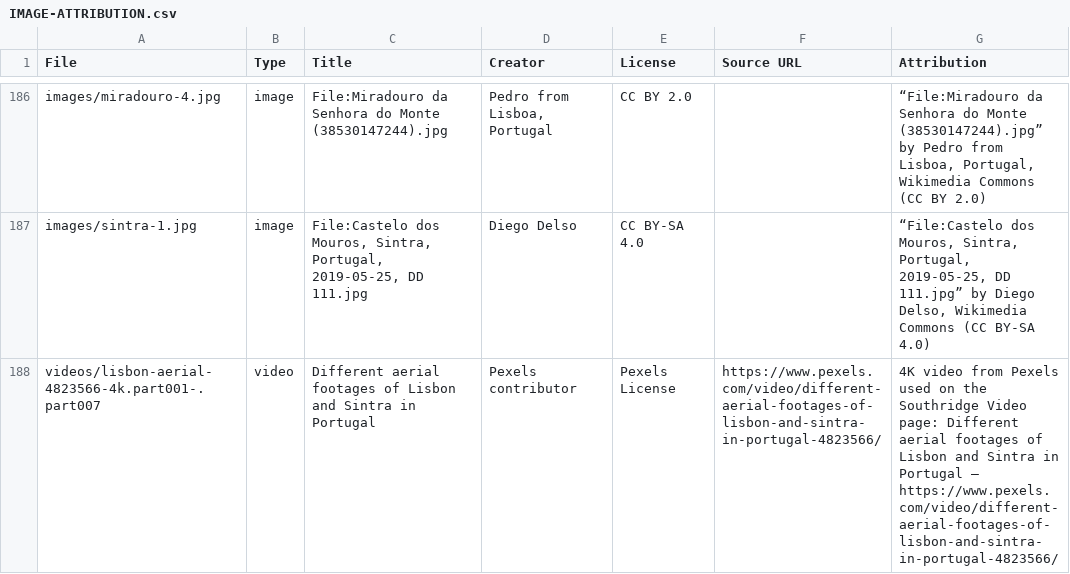
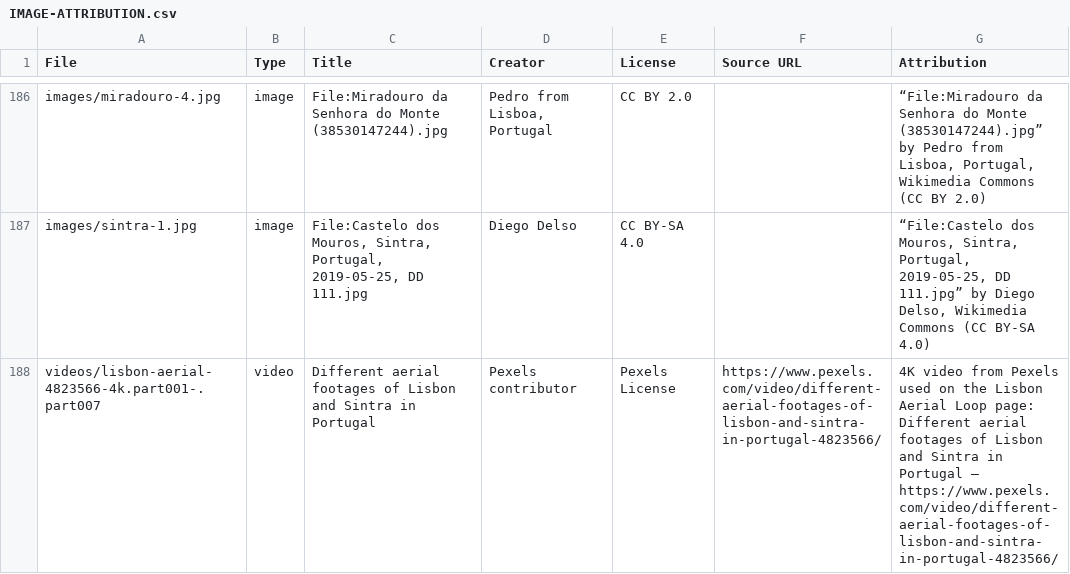
Before and after one commit to guneetsingh097/LisbonDemo, a CSV file: IMAGE-ATTRIBUTION.csv, drawn as a sheet; only a part is shown, gaps mark what is left out.

```diff
--- a/IMAGE-ATTRIBUTION.csv
+++ b/IMAGE-ATTRIBUTION.csv
@@ -187,2 +187,2 @@ File,Type,Title,Creator,License,Source URL,Attribution
 "images/sintra-1.jpg","image","File:Castelo dos Mouros, Sintra, Portugal, 2019-05-25, DD 111.jpg","Diego Delso","CC BY-SA 4.0","","“File:Castelo dos Mouros, Sintra, Portugal, 2019-05-25, DD 111.jpg” by Diego Delso, Wikimedia Commons (CC BY-SA 4.0)"
-"videos/lisbon-aerial-4823566-4k.part001-.part007","video","Different aerial footages of Lisbon and Sintra in Portugal","Pexels contributor","Pexels License","https://www.pexels.com/video/different-aerial-footages-of-lisbon-and-sintra-in-portugal-4823566/","4K video from Pexels used on the Southridge Video page: Different aerial footages of Lisbon and Sintra in Portugal — https://www.pexels.com/video/different-aerial-footages-of-lisbon-and-sintra-in-portugal-4823566/"
+"videos/lisbon-aerial-4823566-4k.part001-.part007","video","Different aerial footages of Lisbon and Sintra in Portugal","Pexels contributor","Pexels License","https://www.pexels.com/video/different-aerial-footages-of-lisbon-and-sintra-in-portugal-4823566/","4K video from Pexels used on the Lisbon Aerial Loop page: Different aerial footages of Lisbon and Sintra in Portugal — https://www.pexels.com/video/different-aerial-footages-of-lisbon-and-sintra-in-portugal-4823566/"
```
Also changed, not shown: PUBLIC-URLS.csv, 5 other files.
